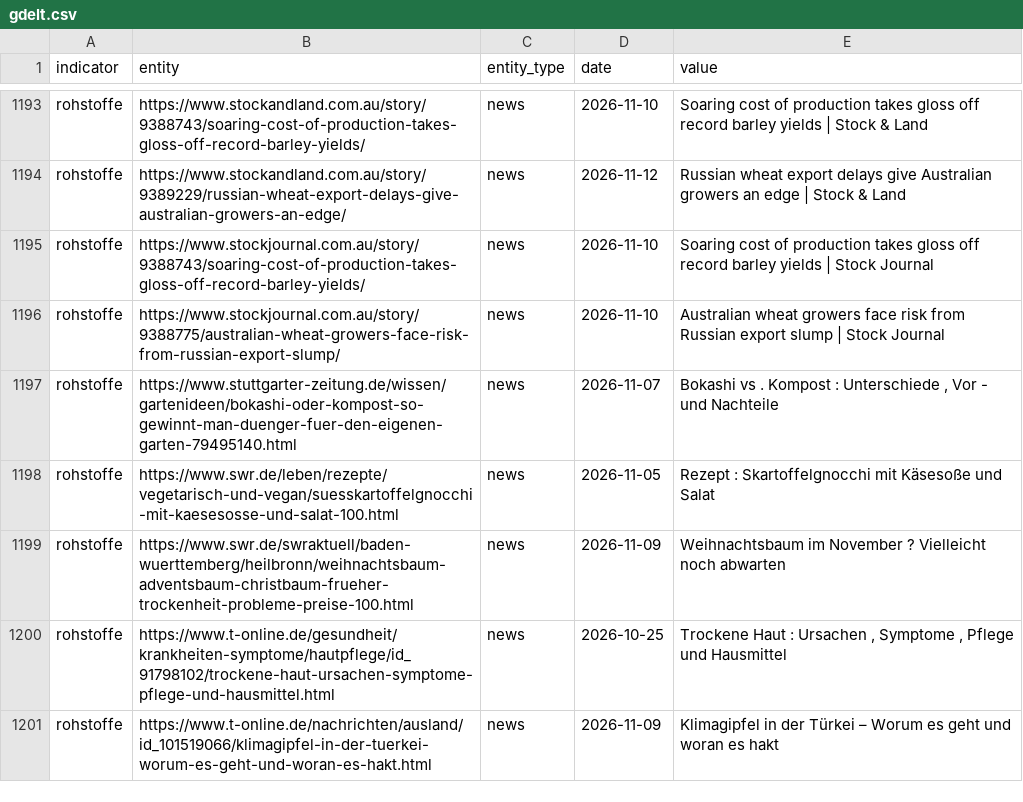
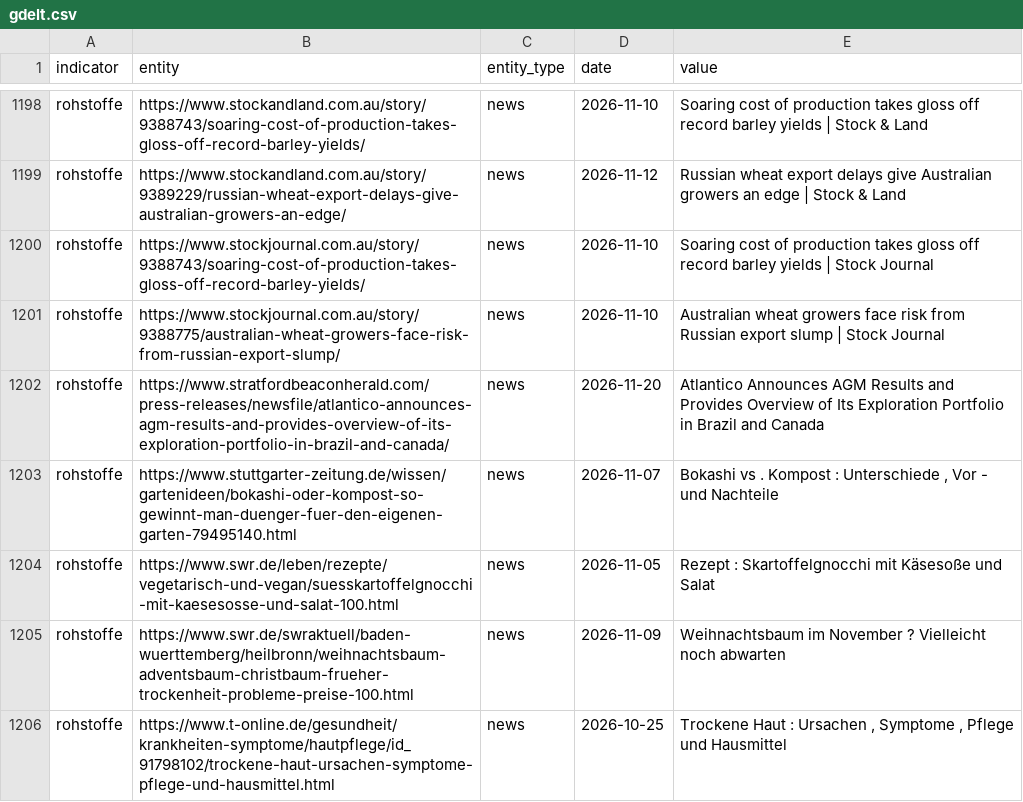
Before and after one commit to Delta6616/OneWorldInitiative, a CSV file: data/gdelt.csv, drawn as a sheet; only a part is shown, gaps mark what is left out; the shorter side is filled out with more unchanged rows; the diff covers the shown part only; the diff names each change by its address in the sheet, - before the commit and + after, or states it on an @@ line.

```diff
--- a/data/gdelt.csv
+++ b/data/gdelt.csv
+row 1202: rohstoffe | https://www.stratfordbeaconherald.com/press-releases/newsfile/atlantico-announces-agm-results-and-provides-overview-of-its-exploration-portfolio-in-brazil-and-canada/ | news | 2026-11-20 | Atlantico Announces AGM Results and Provides Overview of Its Exploration Portfolio in Brazil and Canada
```
Also changed, not shown: 5 added rows elsewhere in this file, 6 other files.
